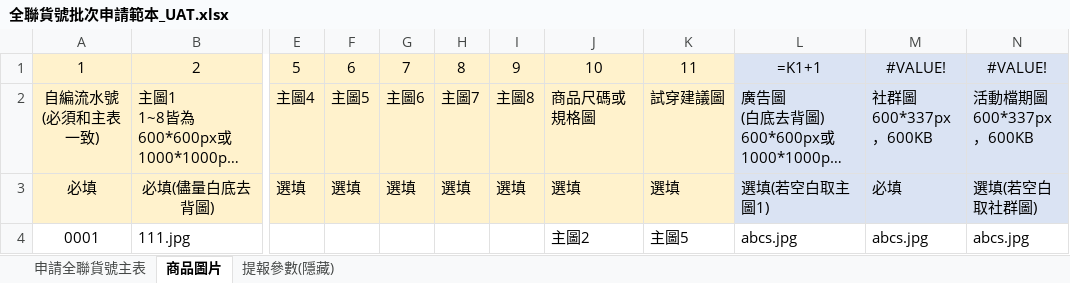
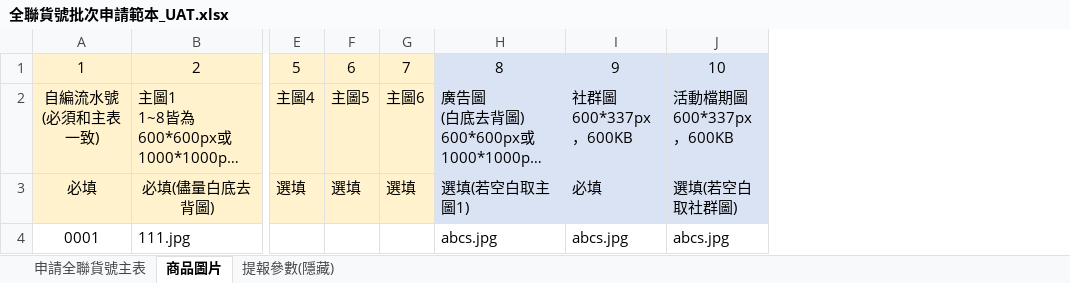
Before and after one commit to chimoon168/BatchForNewProduct, an Excel workbook: 全聯貨號批次申請範本_UAT.xlsx, sheet 商品圖片, drawn as a sheet; only a part is shown, gaps mark what is left out; long unchanged cells end in …; values as stored, in another font and other column widths than the file's, no borders; removed rows and columns are numbered as before the commit, all else as after; the diff names each change by its address in the sheet, - before the commit and + after, or states it on an @@ line.

Commit message:
Add files via upload

```diff
--- a/全聯貨號批次申請範本_UAT.xlsx (sheet 商品圖片)
+++ b/全聯貨號批次申請範本_UAT.xlsx (sheet 商品圖片)
-column H, rows 1-3: 8 | 主圖7 | 選填
-column I, rows 1-3: 9 | 主圖8 | 選填
-column J, rows 1-4: 10 | 商品尺碼或規格圖 | 選填 | 主圖2
-column K, rows 1-4: 11 | 試穿建議圖 | 選填 | 主圖5
-H1: =K1+1
+H1: 8
-I1: #VALUE!
+I1: 9
-J1: #VALUE!
+J1: 10
```
